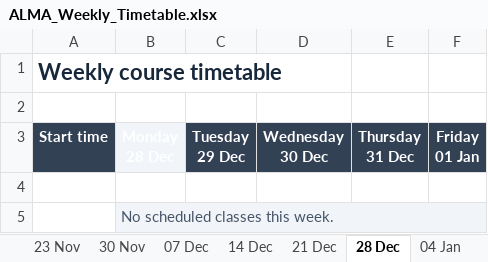
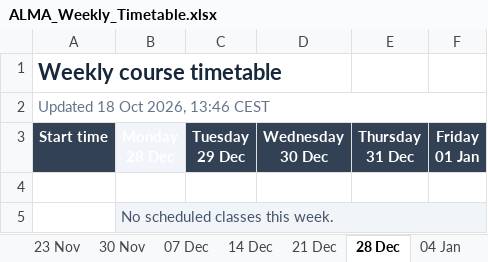
Before and after one commit to mingxingdong/course-atlas, an Excel workbook: assets/ALMA_Weekly_Timetable.xlsx, sheet 28 Dec, drawn as a sheet; values as stored, in another font and other column widths than the file's, no borders; the diff names each change by its address in the sheet, - before the commit and + after, or states it on an @@ line.

```diff
--- a/assets/ALMA_Weekly_Timetable.xlsx (sheet 28 Dec)
+++ b/assets/ALMA_Weekly_Timetable.xlsx (sheet 28 Dec)
-A2: (empty)
+A2: Updated 18 Oct 2026, 13:46 CEST
+A2:F2 merged
```
Also changed, not shown: sheet 16 Nov, sheet 23 Nov, sheet 04 Jan, sheet 25 Jan, sheet 01 Feb, sheet 08 Feb, 11 more sheets, 6 other files.
